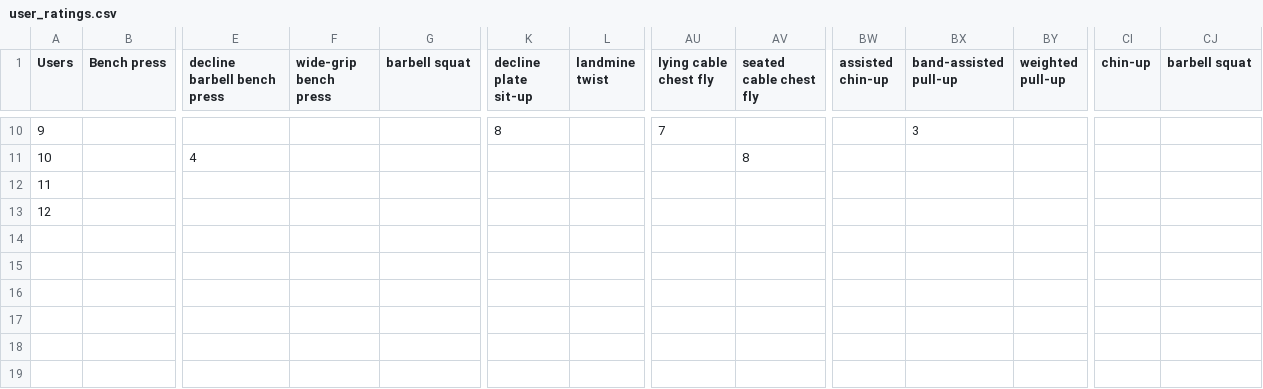
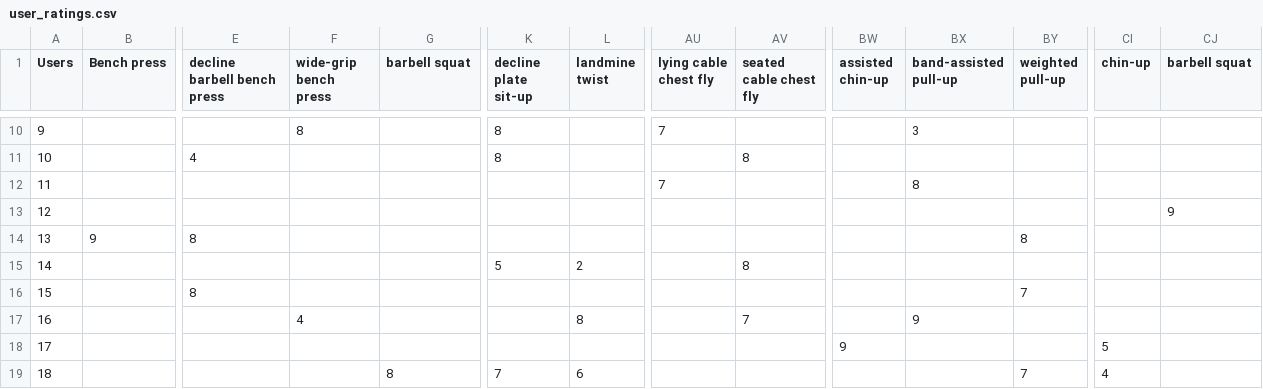
Before and after one commit to tordbm/Exercise-Recommender-System, a CSV file: user_ratings.csv, drawn as a sheet; only a part is shown, gaps mark what is left out; rows hold the shown columns only; the diff covers the shown part only; the diff names each change by its address in the sheet, - before the commit and + after, or states it on an @@ line.

```diff
--- a/user_ratings.csv
+++ b/user_ratings.csv
-F10 (wide-grip bench press): (empty)
+F10 (wide-grip bench press): 8
-K11 (decline plate sit-up): (empty)
+K11 (decline plate sit-up): 8
-AU12 (lying cable chest fly): (empty)
+AU12 (lying cable chest fly): 7
-BX12 (band-assisted pull-up): (empty)
+BX12 (band-assisted pull-up): 8
-CJ13 (barbell squat): (empty)
+CJ13 (barbell squat): 9
+row 14: 13 | 9 | 8 |  |  |  |  |  |  |  |  | 8
+row 15: 14 |  |  |  |  | 5 | 2 |  | 8
+row 16: 15 |  | 8 |  |  |  |  |  |  |  |  | 7
+row 17: 16 |  |  | 4 |  |  | 8 |  | 7 |  | 9
+row 18: 17 |  |  |  |  |  |  |  |  | 9 |  |  | 5
+row 19: 18 |  |  |  | 8 | 7 | 6 |  |  |  |  | 7 | 4
```
Also changed, not shown: 32 edited cells elsewhere in this file, 1 other file.
